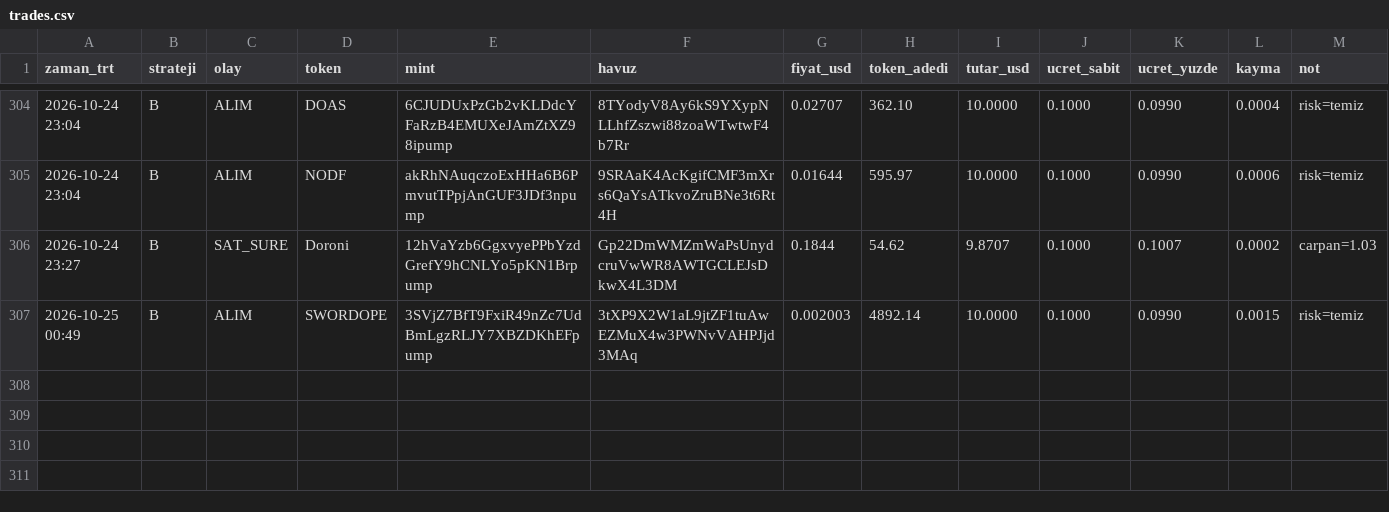
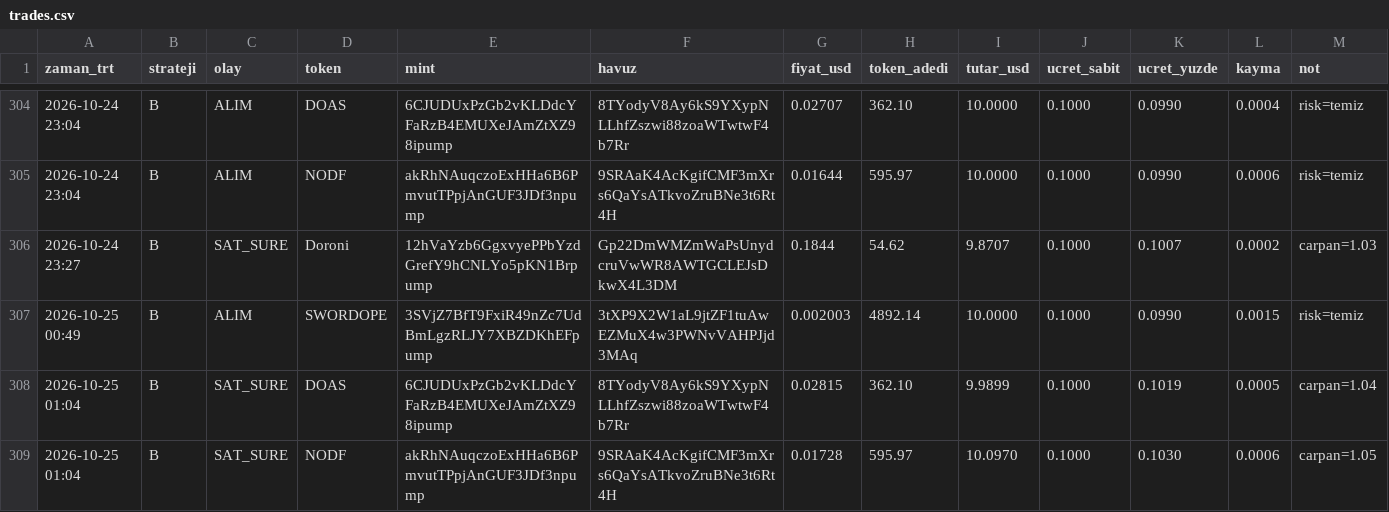
Before and after one commit to FurkanGulerci/memecoin-demo, a CSV file: trades.csv, drawn as a sheet; only a part is shown, gaps mark what is left out.

```diff
--- a/trades.csv
+++ b/trades.csv
@@ -307 +307,3 @@
 2026-10-25 00:49,B,ALIM,SWORDOPE,3SVjZ7BfT9FxiR49nZc7UdBmLgzRLJY7XBZDKhEFpump,3tXP9X2W1aL9jtZF1tuAwEZMuX4w3PWNvVAHPJjd3MAq,0.002003,4892.14,10.0000,0.1000,0.0990,0.0015,risk=temiz
+2026-10-25 01:04,B,SAT_SURE,DOAS,6CJUDUxPzGb2vKLDdcYFaRzB4EMUXeJAmZtXZ98ipump,8TYodyV8Ay6kS9YXypNLLhfZszwi88zoaWTwtwF4b7Rr,0.02815,362.10,9.9899,0.1000,0.1019,0.0005,carpan=1.04
+2026-10-25 01:04,B,SAT_SURE,NODF,akRhNAuqczoExHHa6B6PmvutTPpjAnGUF3JDf3npump,9SRAaK4AcKgifCMF3mXrs6QaYsATkvoZruBNe3t6Rt4H,0.01728,595.97,10.0970,0.1000,0.1030,0.0006,carpan=1.05
```
Also changed, not shown: positions.csv, 1 other file.
